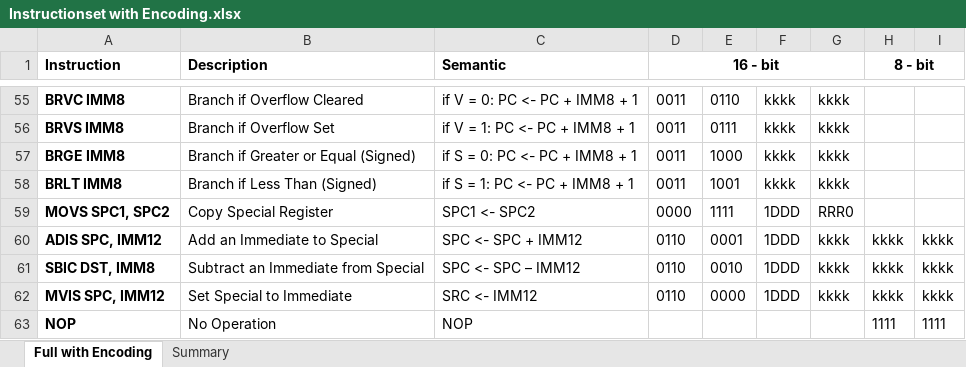
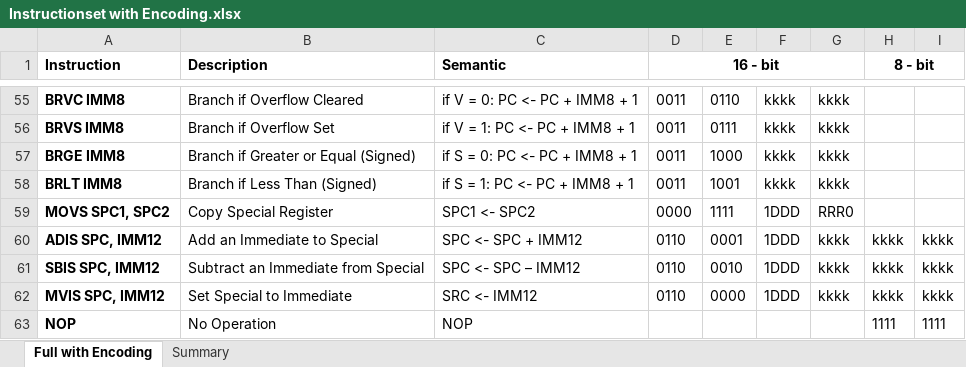
Before and after one commit to joelluijmes/hasm, an Excel workbook: hasm/Resources/Instructionset with Encoding.xlsx, sheet Full with Encoding, drawn as a sheet; only a part is shown, gaps mark what is left out; values as stored, in another font and other column widths than the file's, no borders; the diff names each change by its address in the sheet, - before the commit and + after, or states it on an @@ line.

Commit message:
added parsing for special instructions

```diff
--- a/hasm/Resources/Instructionset with Encoding.xlsx (sheet Full with Encoding)
+++ b/hasm/Resources/Instructionset with Encoding.xlsx (sheet Full with Encoding)
-A61 (Instruction): SBIC DST, IMM8
+A61 (Instruction): SBIS SPC, IMM12
```
Also changed, not shown: 12 other files.
